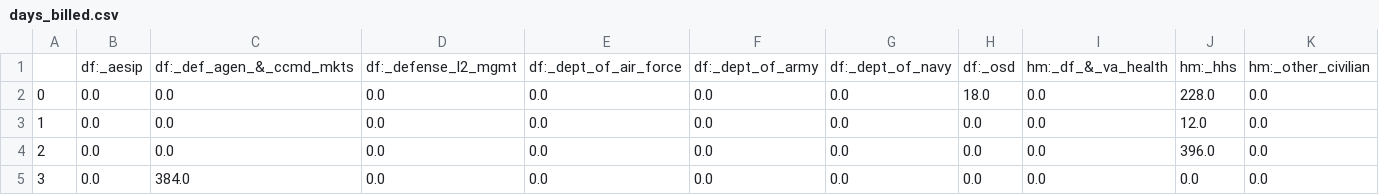
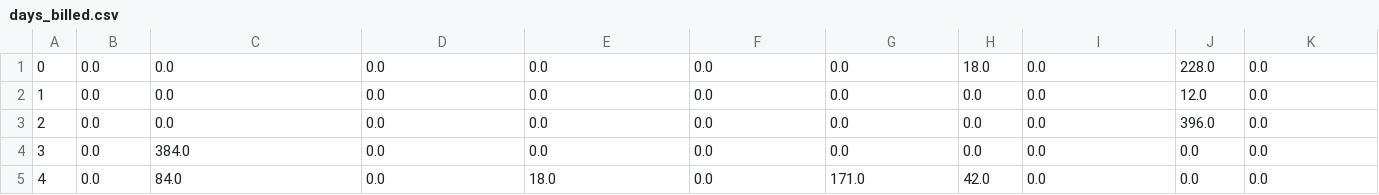
Before and after one commit to dthoma8/clothing_reviews, a CSV file: days_billed.csv, drawn as a sheet; only a part is shown; the shorter side is filled out with more unchanged rows; rows hold the shown columns only; the diff names each change by its address in the sheet, - before the commit and + after, or states it on an @@ line.

Commit message:
Update days_billed.csv

```diff
--- a/days_billed.csv
+++ b/days_billed.csv
-row 1:  | df:_aesip | df:_def_agen_&_ccmd_mkts | df:_defense_l2_mgmt | df:_dept_of_air_force | df:_dept_of_army | df:_dept_of_navy | df:_osd | hm:_df_&_va_health | hm:_hhs | hm:_other_civilian
```
